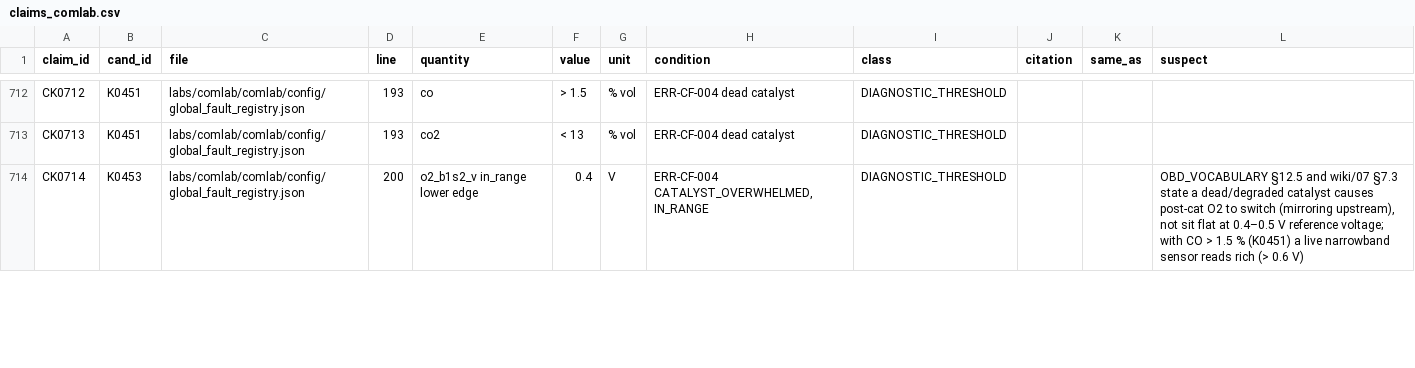
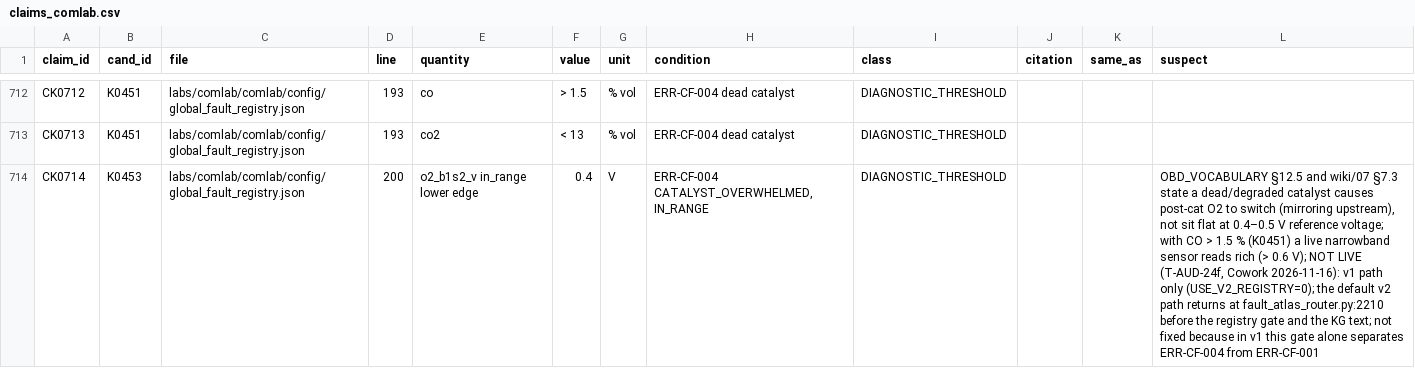
Before and after one commit to kricipepsi/exhaust-analyzer, a CSV file: apps/wired/audit_tasks/codeaudit/claims_comlab.csv, drawn as a sheet; only a part is shown, gaps mark what is left out; the diff covers the shown part only; the diff names each change by its address in the sheet, - before the commit and + after, or states it on an @@ line.

```diff
--- a/apps/wired/audit_tasks/codeaudit/claims_comlab.csv
+++ b/apps/wired/audit_tasks/codeaudit/claims_comlab.csv
-L714 (suspect): …(> 0.6 V)
+L714 (suspect): …(> 0.6 V); NOT LIVE (T-AUD-24f, Cowork 2026-11-16): v1 path only (USE_V2_REGISTRY=0); the default v2 path returns at fault_atlas_router.py:2210 before the registry gate and the KG text; not fixed because in v1 this gate alone separates ERR-CF-004 from ERR-CF-001
```
Also changed, not shown: 2 edited cells elsewhere in this file, apps/wired/audit_tasks/codeaudit/claims_rest.csv, labs/gaslab/audit_tasks/wikiaudit/verdicts.csv, 2 other files.
